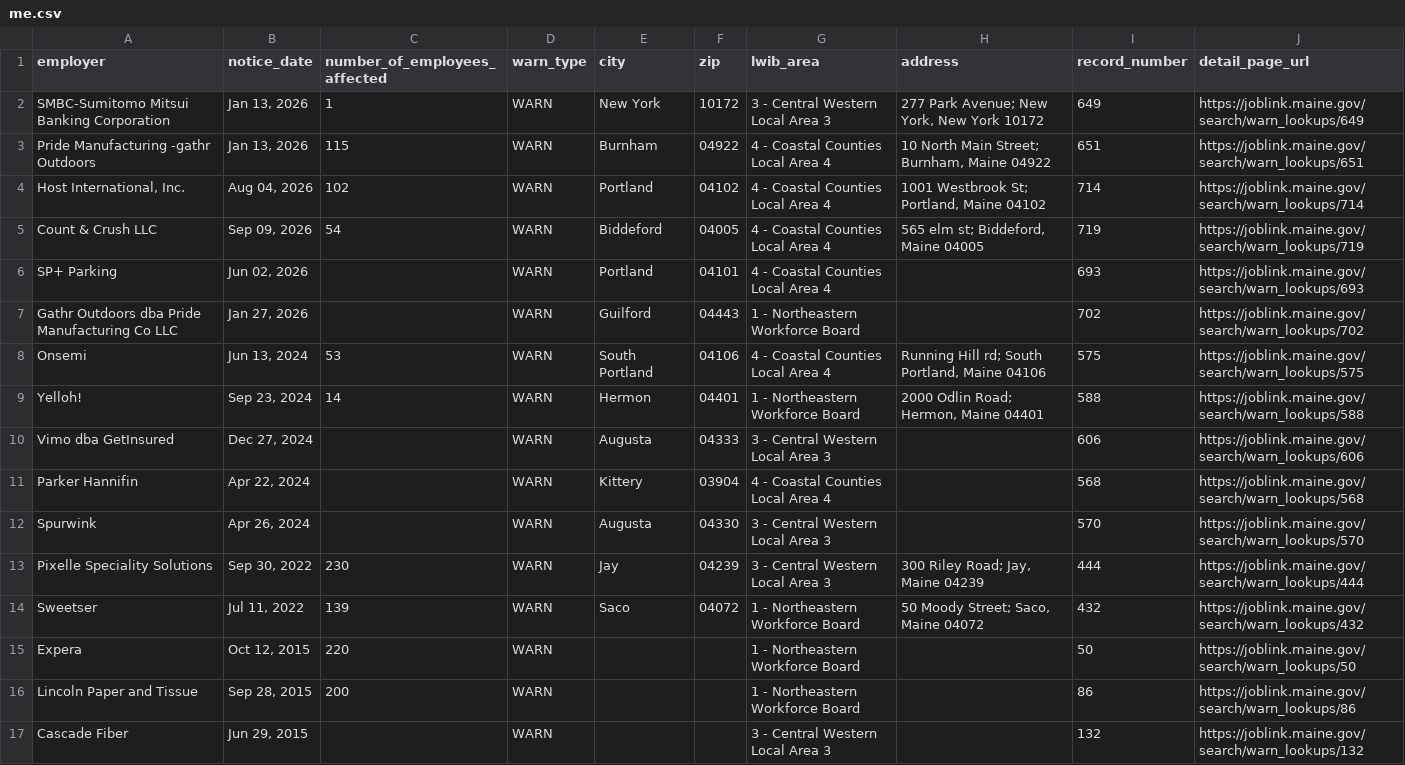
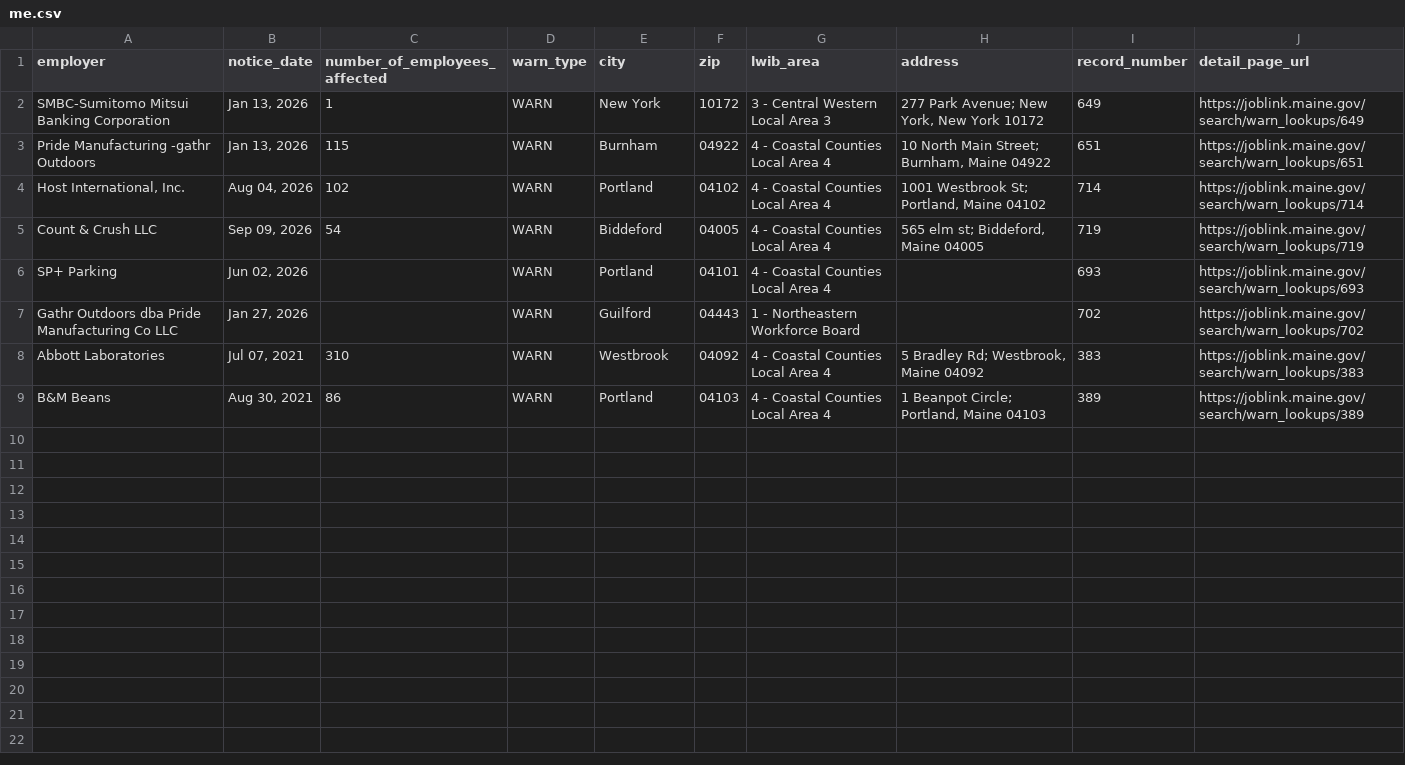
Before and after one commit to FTS-IE/warn-notice-actions, a CSV file: data/me.csv, drawn as a sheet; removed rows and columns are numbered as before the commit, all else as after; the diff names each change by its address in the sheet, - before the commit and + after, or states it on an @@ line.

```diff
--- a/data/me.csv
+++ b/data/me.csv
-row 8: Onsemi | Jun 13, 2024 | 53 | WARN | South Portland | 04106 | 4 - Coastal Counties Local Area 4 | Running Hill rd; South Portland, Maine 04106 | 575 | https://joblink.maine.gov/search/warn_lookups/575
-row 9: Yelloh! | Sep 23, 2024 | 14 | WARN | Hermon | 04401 | 1 - Northeastern Workforce Board | 2000 Odlin Road; Hermon, Maine 04401 | 588 | https://joblink.maine.gov/search/warn_lookups/588
-row 10: Vimo dba GetInsured | Dec 27, 2024 |  | WARN | Augusta | 04333 | 3 - Central Western Local Area 3 |  | 606 | https://joblink.maine.gov/search/warn_lookups/606
-row 11: Parker Hannifin | Apr 22, 2024 |  | WARN | Kittery | 03904 | 4 - Coastal Counties Local Area 4 |  | 568 | https://joblink.maine.gov/search/warn_lookups/568
-row 12: Spurwink | Apr 26, 2024 |  | WARN | Augusta | 04330 | 3 - Central Western Local Area 3 |  | 570 | https://joblink.maine.gov/search/warn_lookups/570
-row 13: Pixelle Speciality Solutions | Sep 30, 2022 | 230 | WARN | Jay | 04239 | 3 - Central Western Local Area 3 | 300 Riley Road; Jay, Maine 04239 | 444 | https://joblink.maine.gov/search/warn_lookups/444
-row 14: Sweetser | Jul 11, 2022 | 139 | WARN | Saco | 04072 | 1 - Northeastern Workforce Board | 50 Moody Street; Saco, Maine 04072 | 432 | https://joblink.maine.gov/search/warn_lookups/432
-row 15: Expera | Oct 12, 2015 | 220 | WARN |  |  | 1 - Northeastern Workforce Board |  | 50 | https://joblink.maine.gov/search/warn_lookups/50
-row 16: Lincoln Paper and Tissue | Sep 28, 2015 | 200 | WARN |  |  | 1 - Northeastern Workforce Board |  | 86 | https://joblink.maine.gov/search/warn_lookups/86
-row 17: Cascade Fiber | Jun 29, 2015 |  | WARN |  |  | 3 - Central Western Local Area 3 |  | 132 | https://joblink.maine.gov/search/warn_lookups/132
+row 8: Abbott Laboratories | Jul 07, 2021 | 310 | WARN | Westbrook | 04092 | 4 - Coastal Counties Local Area 4 | 5 Bradley Rd; Westbrook, Maine 04092 | 383 | https://joblink.maine.gov/search/warn_lookups/383
+row 9: B&M Beans | Aug 30, 2021 | 86 | WARN | Portland | 04103 | 4 - Coastal Counties Local Area 4 | 1 Beanpot Circle; Portland, Maine 04103 | 389 | https://joblink.maine.gov/search/warn_lookups/389
```
Also changed, not shown: data/de.csv, data/ia.csv, 13 other files.
